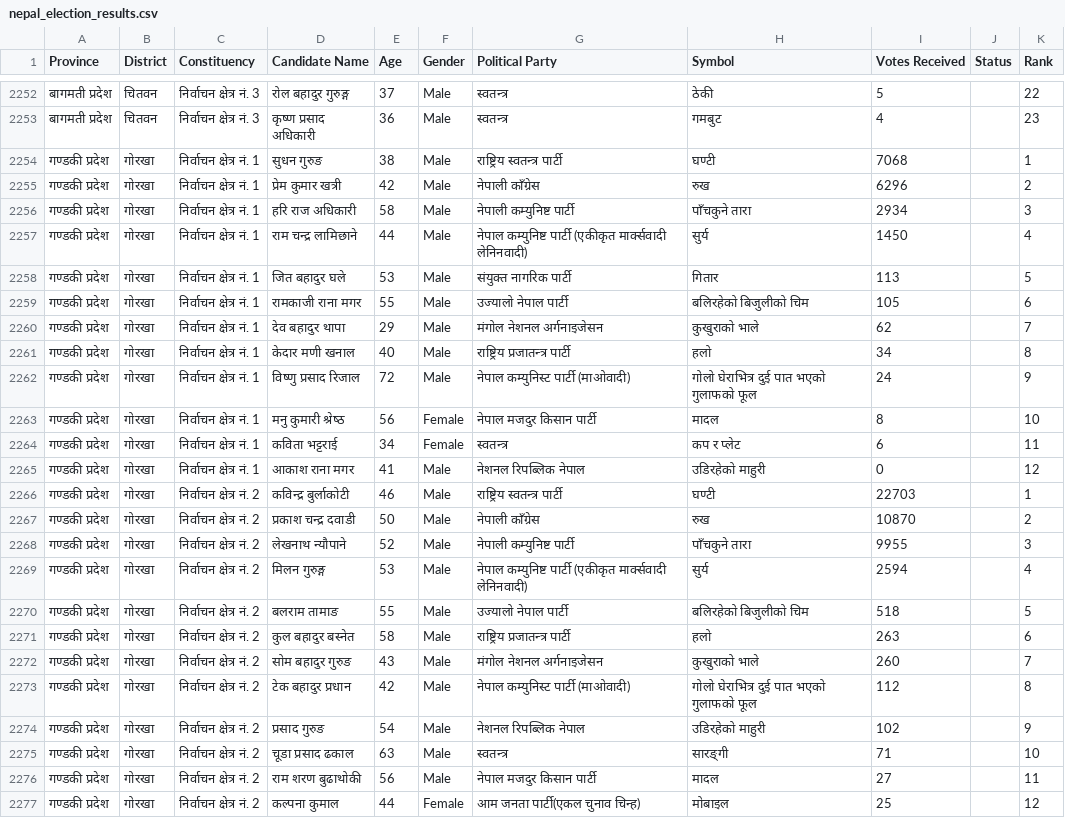
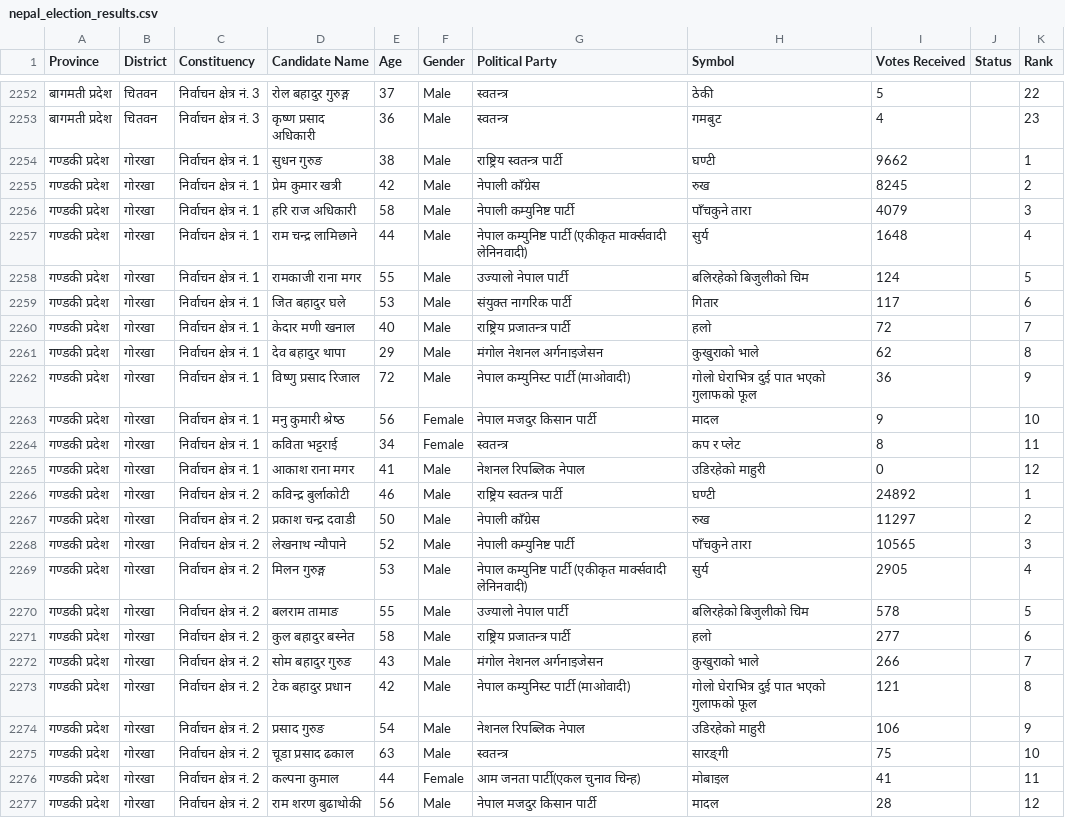
Before and after one commit to vbek/biography, a CSV file: election/nepal_election_results.csv, drawn as a sheet; only a part is shown, gaps mark what is left out; the diff covers the shown part only.

```diff
--- a/election/nepal_election_results.csv
+++ b/election/nepal_election_results.csv
@@ -2253,25 +2253,25 @@
 बागमती प्रदेश,चितवन,निर्वाचन क्षेत्र नं. 3,कृष्ण प्रसाद अधिकारी,36,Male,स्वतन्त्र,गमबुट,4,,23
-गण्डकी प्रदेश,गोरखा,निर्वाचन क्षेत्र नं. 1,सुधन गुरुङ,38,Male,राष्ट्रिय स्वतन्त्र पार्टी,घण्टी,7068,,1
-गण्डकी प्रदेश,गोरखा,निर्वाचन क्षेत्र नं. 1,प्रेम कुमार खत्री,42,Male,नेपाली काँग्रेस,रुख,6296,,2
-गण्डकी प्रदेश,गोरखा,निर्वाचन क्षेत्र नं. 1,हरि राज अधिकारी,58,Male,नेपाली कम्युनिष्ट पार्टी,पाँचकुने तारा,2934,,3
-गण्डकी प्रदेश,गोरखा,निर्वाचन क्षेत्र नं. 1,राम चन्द्र लामिछाने,44,Male,नेपाल कम्युनिष्ट पार्टी (एकीकृत मार्क्सवादी लेनिनवादी),सुर्य,1450,,4
-गण्डकी प्रदेश,गोरखा,निर्वाचन क्षेत्र नं. 1,जित बहादुर घले,53,Male,संयुक्त नागरिक पार्टी,गितार,113,,5
-गण्डकी प्रदेश,गोरखा,निर्वाचन क्षेत्र नं. 1,रामकाजी राना मगर,55,Male,उज्यालो नेपाल पार्टी,बलिरहेको बिजुलीको चिम,105,,6
-गण्डकी प्रदेश,गोरखा,निर्वाचन क्षेत्र नं. 1,देव बहादुर थापा,29,Male,मंगोल नेशनल अर्गनाइजेसन,कुखुराको भाले,62,,7
-गण्डकी प्रदेश,गोरखा,निर्वाचन क्षेत्र नं. 1,केदार मणी खनाल,40,Male,राष्ट्रिय प्रजातन्त्र पार्टी,हलो,34,,8
-गण्डकी प्रदेश,गोरखा,निर्वाचन क्षेत्र नं. 1,विष्णु प्रसाद रिजाल,72,Male,नेपाल कम्युनिस्ट पार्टी (माओवादी),गोलो घेराभित्र दुई पात भएको गुलाफको फूल,24,,9
-गण्डकी प्रदेश,गोरखा,निर्वाचन क्षेत्र नं. 1,मनु कुमारी श्रेष्‍ठ,56,Female,नेपाल मजदुर किसान पार्टी,मादल,8,,10
-गण्डकी प्रदेश,गोरखा,निर्वाचन क्षेत्र नं. 1,कविता भट्टराई,34,Female,स्वतन्त्र,कप र प्लेट,6,,11
+गण्डकी प्रदेश,गोरखा,निर्वाचन क्षेत्र नं. 1,सुधन गुरुङ,38,Male,राष्ट्रिय स्वतन्त्र पार्टी,घण्टी,9662,,1
+गण्डकी प्रदेश,गोरखा,निर्वाचन क्षेत्र नं. 1,प्रेम कुमार खत्री,42,Male,नेपाली काँग्रेस,रुख,8245,,2
+गण्डकी प्रदेश,गोरखा,निर्वाचन क्षेत्र नं. 1,हरि राज अधिकारी,58,Male,नेपाली कम्युनिष्ट पार्टी,पाँचकुने तारा,4079,,3
+गण्डकी प्रदेश,गोरखा,निर्वाचन क्षेत्र नं. 1,राम चन्द्र लामिछाने,44,Male,नेपाल कम्युनिष्ट पार्टी (एकीकृत मार्क्सवादी लेनिनवादी),सुर्य,1648,,4
+गण्डकी प्रदेश,गोरखा,निर्वाचन क्षेत्र नं. 1,रामकाजी राना मगर,55,Male,उज्यालो नेपाल पार्टी,बलिरहेको बिजुलीको चिम,124,,5
+गण्डकी प्रदेश,गोरखा,निर्वाचन क्षेत्र नं. 1,जित बहादुर घले,53,Male,संयुक्त नागरिक पार्टी,गितार,117,,6
+गण्डकी प्रदेश,गोरखा,निर्वाचन क्षेत्र नं. 1,केदार मणी खनाल,40,Male,राष्ट्रिय प्रजातन्त्र पार्टी,हलो,72,,7
+गण्डकी प्रदेश,गोरखा,निर्वाचन क्षेत्र नं. 1,देव बहादुर थापा,29,Male,मंगोल नेशनल अर्गनाइजेसन,कुखुराको भाले,62,,8
+गण्डकी प्रदेश,गोरखा,निर्वाचन क्षेत्र नं. 1,विष्णु प्रसाद रिजाल,72,Male,नेपाल कम्युनिस्ट पार्टी (माओवादी),गोलो घेराभित्र दुई पात भएको गुलाफको फूल,36,,9
+गण्डकी प्रदेश,गोरखा,निर्वाचन क्षेत्र नं. 1,मनु कुमारी श्रेष्‍ठ,56,Female,नेपाल मजदुर किसान पार्टी,मादल,9,,10
+गण्डकी प्रदेश,गोरखा,निर्वाचन क्षेत्र नं. 1,कविता भट्टराई,34,Female,स्वतन्त्र,कप र प्लेट,8,,11
 गण्डकी प्रदेश,गोरखा,निर्वाचन क्षेत्र नं. 1,आकाश राना मगर,41,Male,नेशनल रिपब्लिक नेपाल,उडिरहेको माहुरी,0,,12
-गण्डकी प्रदेश,गोरखा,निर्वाचन क्षेत्र नं. 2,कविन्द्र बुर्लाकोटी,46,Male,राष्ट्रिय स्वतन्त्र पार्टी,घण्टी,22703,,1
-गण्डकी प्रदेश,गोरखा,निर्वाचन क्षेत्र नं. 2,प्रकाश चन्‍द्र दवाडी,50,Male,नेपाली काँग्रेस,रुख,10870,,2
-गण्डकी प्रदेश,गोरखा,निर्वाचन क्षेत्र नं. 2,लेखनाथ न्यौपाने,52,Male,नेपाली कम्युनिष्ट पार्टी,पाँचकुने तारा,9955,,3
-गण्डकी प्रदेश,गोरखा,निर्वाचन क्षेत्र नं. 2,मिलन गुरुङ्ग,53,Male,नेपाल कम्युनिष्ट पार्टी (एकीकृत मार्क्सवादी लेनिनवादी),सुर्य,2594,,4
-गण्डकी प्रदेश,गोरखा,निर्वाचन क्षेत्र नं. 2,बलराम तामाङ,55,Male,उज्यालो नेपाल पार्टी,बलिरहेको बिजुलीको चिम,518,,5
-गण्डकी प्रदेश,गोरखा,निर्वाचन क्षेत्र नं. 2,कुल बहादुर बस्नेत,58,Male,राष्ट्रिय प्रजातन्त्र पार्टी,हलो,263,,6
-गण्डकी प्रदेश,गोरखा,निर्वाचन क्षेत्र नं. 2,सोम बहादुर गुरुङ,43,Male,मंगोल नेशनल अर्गनाइजेसन,कुखुराको भाले,260,,7
-गण्डकी प्रदेश,गोरखा,निर्वाचन क्षेत्र नं. 2,टेक बहादुर प्रधान,42,Male,नेपाल कम्युनिस्ट पार्टी (माओवादी),गोलो घेराभित्र दुई पात भएको गुलाफको फूल,112,,8
-गण्डकी प्रदेश,गोरखा,निर्वाचन क्षेत्र नं. 2,प्रसाद गुरुङ,54,Male,नेशनल रिपब्लिक नेपाल,उडिरहेको माहुरी,102,,9
-गण्डकी प्रदेश,गोरखा,निर्वाचन क्षेत्र नं. 2,चूडा प्रसाद ढकाल,63,Male,स्वतन्त्र,सारङ्‌गी,71,,10
-गण्डकी प्रदेश,गोरखा,निर्वाचन क्षेत्र नं. 2,राम शरण बुढाथोकी,56,Male,नेपाल मजदुर किसान पार्टी,मादल,27,,11
-गण्डकी प्रदेश,गोरखा,निर्वाचन क्षेत्र नं. 2,कल्पना कुमाल,44,Female,आम जनता पार्टी(एकल चुनाव चिन्ह),मोबाइल,25,,12
+गण्डकी प्रदेश,गोरखा,निर्वाचन क्षेत्र नं. 2,कविन्द्र बुर्लाकोटी,46,Male,राष्ट्रिय स्वतन्त्र पार्टी,घण्टी,24892,,1
+गण्डकी प्रदेश,गोरखा,निर्वाचन क्षेत्र नं. 2,प्रकाश चन्‍द्र दवाडी,50,Male,नेपाली काँग्रेस,रुख,11297,,2
+गण्डकी प्रदेश,गोरखा,निर्वाचन क्षेत्र नं. 2,लेखनाथ न्यौपाने,52,Male,नेपाली कम्युनिष्ट पार्टी,पाँचकुने तारा,10565,,3
+गण्डकी प्रदेश,गोरखा,निर्वाचन क्षेत्र नं. 2,मिलन गुरुङ्ग,53,Male,नेपाल कम्युनिष्ट पार्टी (एकीकृत मार्क्सवादी लेनिनवादी),सुर्य,2905,,4
+गण्डकी प्रदेश,गोरखा,निर्वाचन क्षेत्र नं. 2,बलराम तामाङ,55,Male,उज्यालो नेपाल पार्टी,बलिरहेको बिजुलीको चिम,578,,5
+गण्डकी प्रदेश,गोरखा,निर्वाचन क्षेत्र नं. 2,कुल बहादुर बस्नेत,58,Male,राष्ट्रिय प्रजातन्त्र पार्टी,हलो,277,,6
+गण्डकी प्रदेश,गोरखा,निर्वाचन क्षेत्र नं. 2,सोम बहादुर गुरुङ,43,Male,मंगोल नेशनल अर्गनाइजेसन,कुखुराको भाले,266,,7
+गण्डकी प्रदेश,गोरखा,निर्वाचन क्षेत्र नं. 2,टेक बहादुर प्रधान,42,Male,नेपाल कम्युनिस्ट पार्टी (माओवादी),गोलो घेराभित्र दुई पात भएको गुलाफको फूल,121,,8
+गण्डकी प्रदेश,गोरखा,निर्वाचन क्षेत्र नं. 2,प्रसाद गुरुङ,54,Male,नेशनल रिपब्लिक नेपाल,उडिरहेको माहुरी,106,,9
+गण्डकी प्रदेश,गोरखा,निर्वाचन क्षेत्र नं. 2,चूडा प्रसाद ढकाल,63,Male,स्वतन्त्र,सारङ्‌गी,75,,10
+गण्डकी प्रदेश,गोरखा,निर्वाचन क्षेत्र नं. 2,कल्पना कुमाल,44,Female,आम जनता पार्टी(एकल चुनाव चिन्ह),मोबाइल,41,,11
+गण्डकी प्रदेश,गोरखा,निर्वाचन क्षेत्र नं. 2,राम शरण बुढाथोकी,56,Male,नेपाल मजदुर किसान पार्टी,मादल,28,,12
```
Also changed, not shown: 2 added rows, 2 removed rows and 82 edited cells elsewhere in this file, election/nepal_pr_votes.csv.
